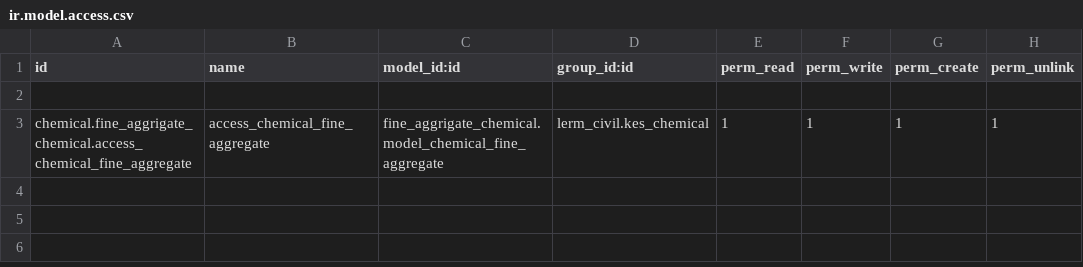
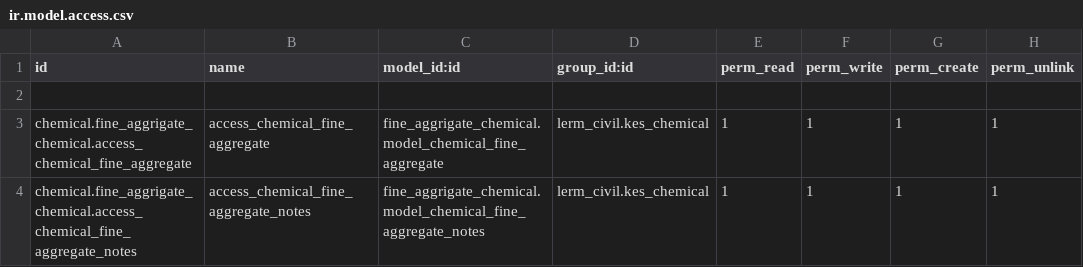
Before and after one commit to Usman-Shaikhnag/lerm_civil_products, a CSV file: fine_aggrigate_chemical/security/ir.model.access.csv, drawn as a sheet; the diff names each change by its address in the sheet, - before the commit and + after, or states it on an @@ line.

```diff
--- a/fine_aggrigate_chemical/security/ir.model.access.csv
+++ b/fine_aggrigate_chemical/security/ir.model.access.csv
+row 4: chemical.fine_aggrigate_chemical.access_chemical_fine_aggregate_notes | access_chemical_fine_aggregate_notes | fine_aggrigate_chemical.model_chemical_fine_aggregate_notes | lerm_civil.kes_chemical | 1 | 1 | 1 | 1
```
Also changed, not shown: cement_opc/security/ir.model.access.csv, cement_ppc/security/ir.model.access.csv, 32 other files.
